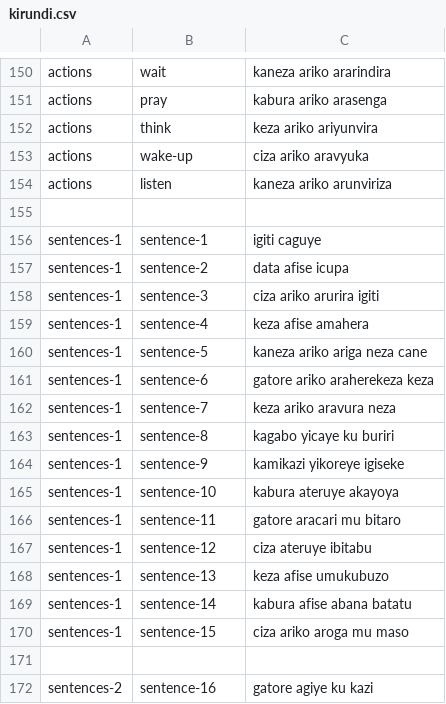
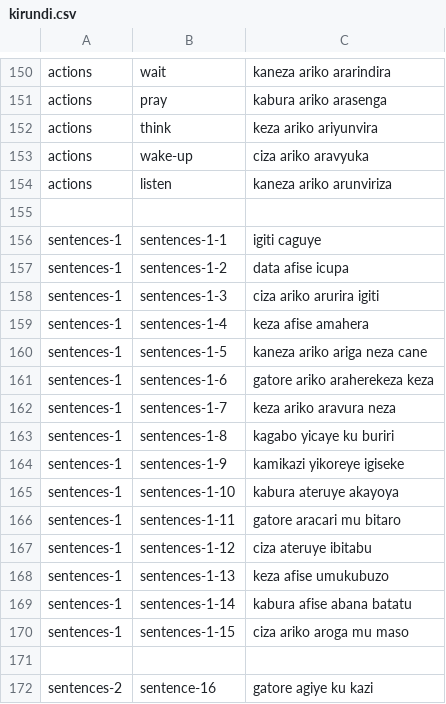
Before and after one commit to lionel-k/lionel-k.github.io, a CSV file: www/lib/learn/translations/kirundi.csv, drawn as a sheet; only a part is shown, gaps mark what is left out.

Commit message:
Rename Kirundi audio and image files for sentences-1.<commit message>

```diff
--- a/www/lib/learn/translations/kirundi.csv
+++ b/www/lib/learn/translations/kirundi.csv
@@ -155,17 +155,17 @@ actions,listen,kaneza ariko arunviriza
 
-sentences-1,sentence-1,igiti caguye
-sentences-1,sentence-2,data afise icupa
-sentences-1,sentence-3,ciza ariko arurira igiti
-sentences-1,sentence-4,keza afise amahera
-sentences-1,sentence-5,kaneza ariko ariga neza cane
-sentences-1,sentence-6,gatore ariko araherekeza keza
-sentences-1,sentence-7,keza ariko aravura neza
-sentences-1,sentence-8,kagabo yicaye ku buriri
-sentences-1,sentence-9,kamikazi yikoreye igiseke
-sentences-1,sentence-10,kabura ateruye akayoya
-sentences-1,sentence-11,gatore aracari mu bitaro
-sentences-1,sentence-12,ciza ateruye ibitabu
-sentences-1,sentence-13,keza afise umukubuzo
-sentences-1,sentence-14,kabura afise abana batatu
-sentences-1,sentence-15,ciza ariko aroga mu maso
+sentences-1,sentences-1-1,igiti caguye
+sentences-1,sentences-1-2,data afise icupa
+sentences-1,sentences-1-3,ciza ariko arurira igiti
+sentences-1,sentences-1-4,keza afise amahera
+sentences-1,sentences-1-5,kaneza ariko ariga neza cane
+sentences-1,sentences-1-6,gatore ariko araherekeza keza
+sentences-1,sentences-1-7,keza ariko aravura neza
+sentences-1,sentences-1-8,kagabo yicaye ku buriri
+sentences-1,sentences-1-9,kamikazi yikoreye igiseke
+sentences-1,sentences-1-10,kabura ateruye akayoya
+sentences-1,sentences-1-11,gatore aracari mu bitaro
+sentences-1,sentences-1-12,ciza ateruye ibitabu
+sentences-1,sentences-1-13,keza afise umukubuzo
+sentences-1,sentences-1-14,kabura afise abana batatu
+sentences-1,sentences-1-15,ciza ariko aroga mu maso
 
```
Also changed, not shown: 30 other files.
